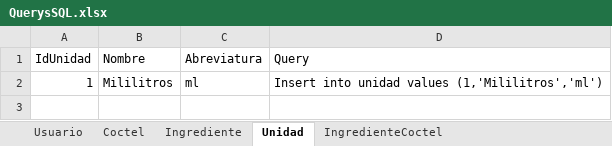
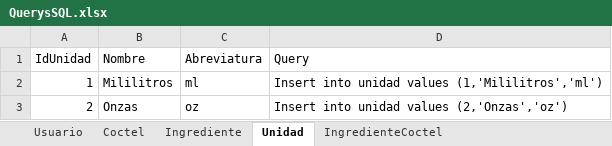
Before and after one commit to FernandaLugo122139/ProyectoShakyShaky, an Excel workbook: QuerysSQL.xlsx, sheet Unidad, drawn as a sheet; values as stored, in another font and other column widths than the file's, no borders; the diff names each change by its address in the sheet, - before the commit and + after, or states it on an @@ line.

```diff
--- a/QuerysSQL.xlsx (sheet Unidad)
+++ b/QuerysSQL.xlsx (sheet Unidad)
+row 3: 2 | Onzas | oz | Insert into unidad values (2,'Onzas','oz')
```
Also changed, not shown: sheet Usuario, sheet IngredienteCoctel, sheet Coctel, sheet Ingrediente, 8 other files.
